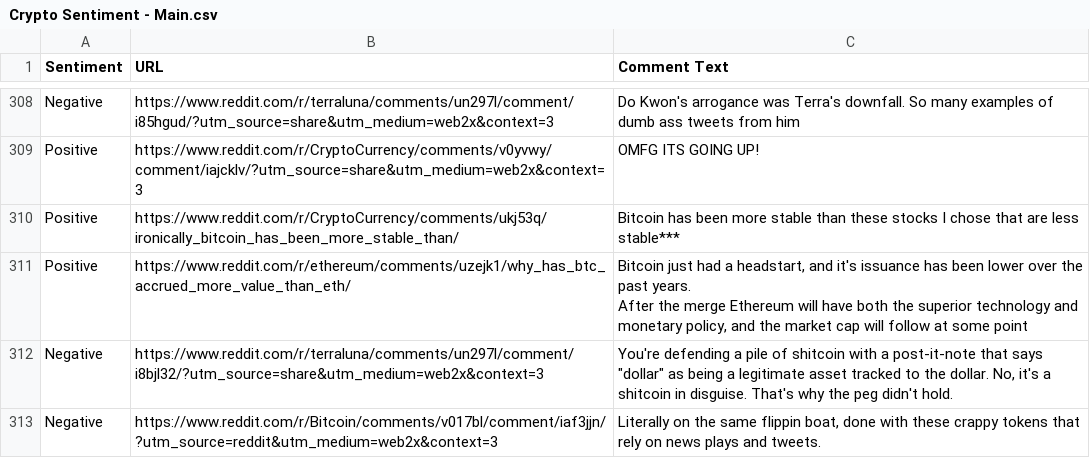
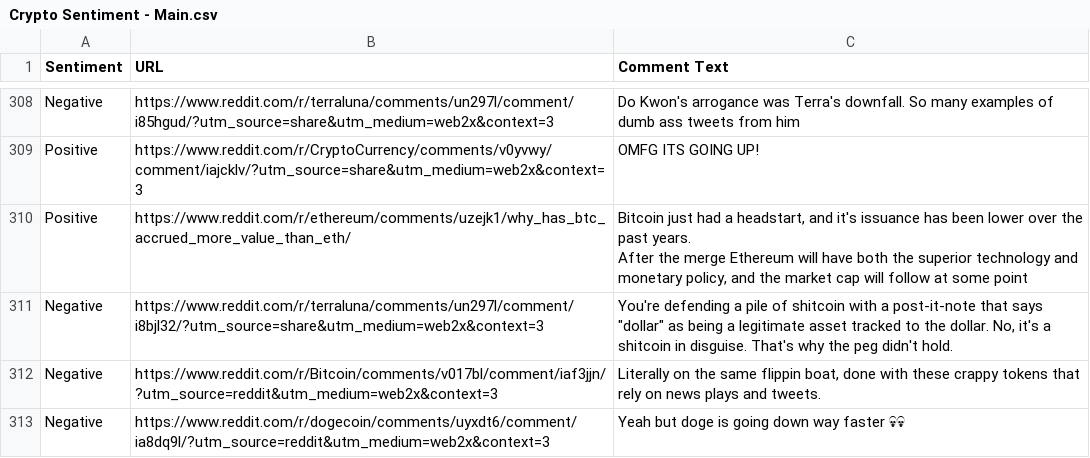
Before and after one commit to surge-ai/crypto-sentiment, a CSV file: Crypto Sentiment - Main.csv, drawn as a sheet; only a part is shown, gaps mark what is left out; the shorter side is filled out with more unchanged rows; the diff names each change by its address in the sheet, - before the commit and + after, or states it on an @@ line.

Commit message:
Update Crypto Sentiment - Main.csv

```diff
--- a/Crypto Sentiment - Main.csv
+++ b/Crypto Sentiment - Main.csv
-row 310: Positive | https://www.reddit.com/r/CryptoCurrency/comments/ukj53q/ironically_bitcoin_has_been_more_stable_than/ | Bitcoin has been more stable than these stocks I chose that are less stable***
```
